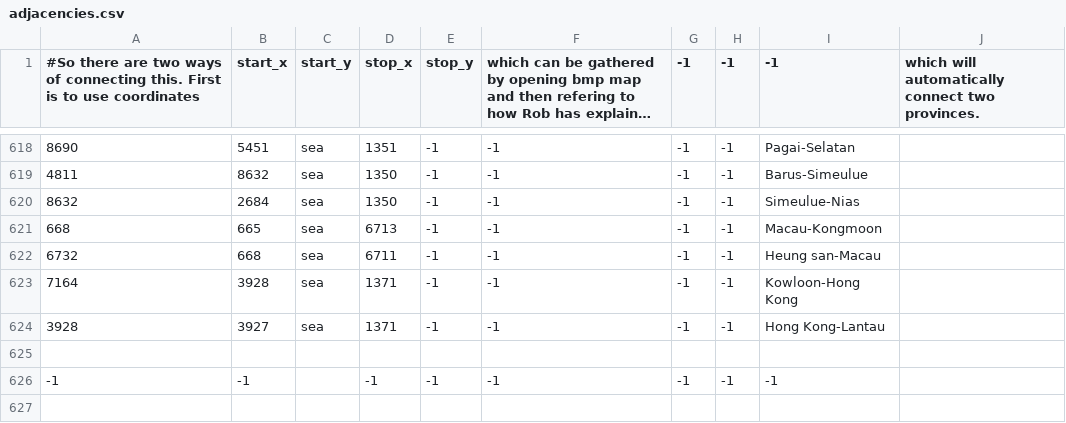
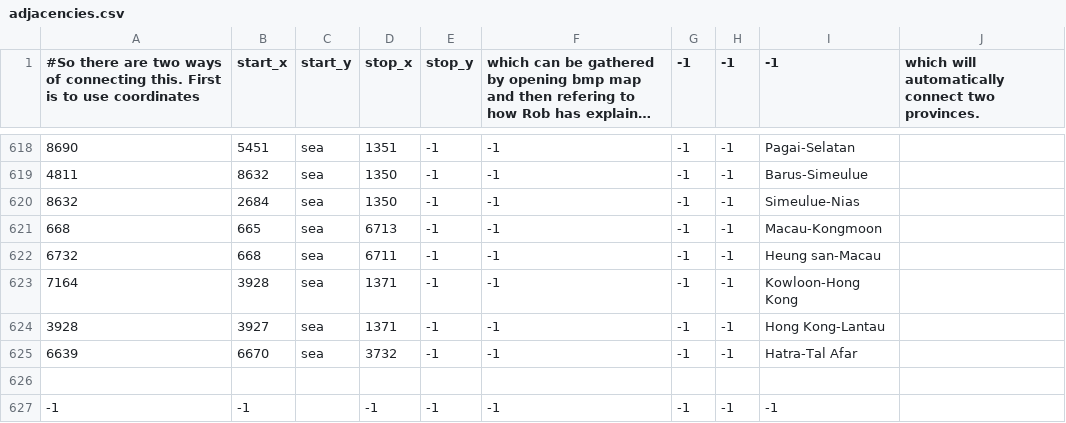
Before and after one commit to Mors231messorem/Victorum-Universalis-1.35.-KEBAB, a CSV file: map/adjacencies.csv, drawn as a sheet; only a part is shown, gaps mark what is left out; long unchanged cells end in …; the diff names each change by its address in the sheet, - before the commit and + after, or states it on an @@ line.

```diff
--- a/map/adjacencies.csv
+++ b/map/adjacencies.csv
+row 625: 6639 | 6670 | sea | 3732 | -1 | -1 | -1 | -1 | Hatra-Tal Afar
```
Also changed, not shown: map/definition.csv, 27 other files.
